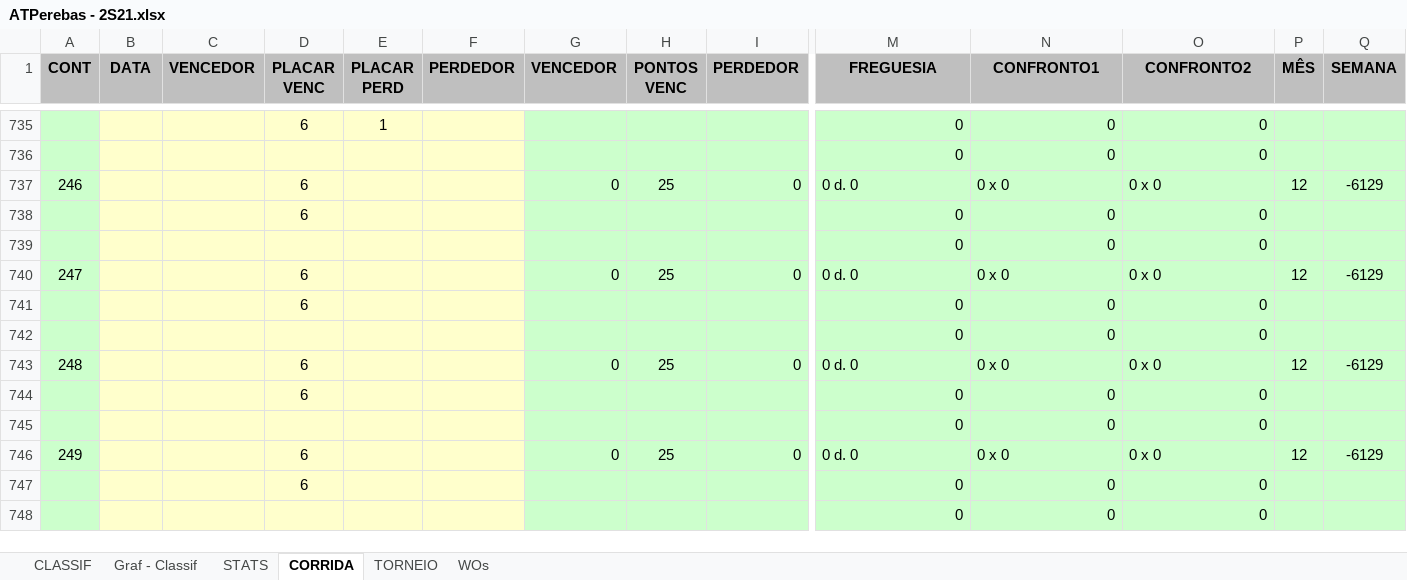
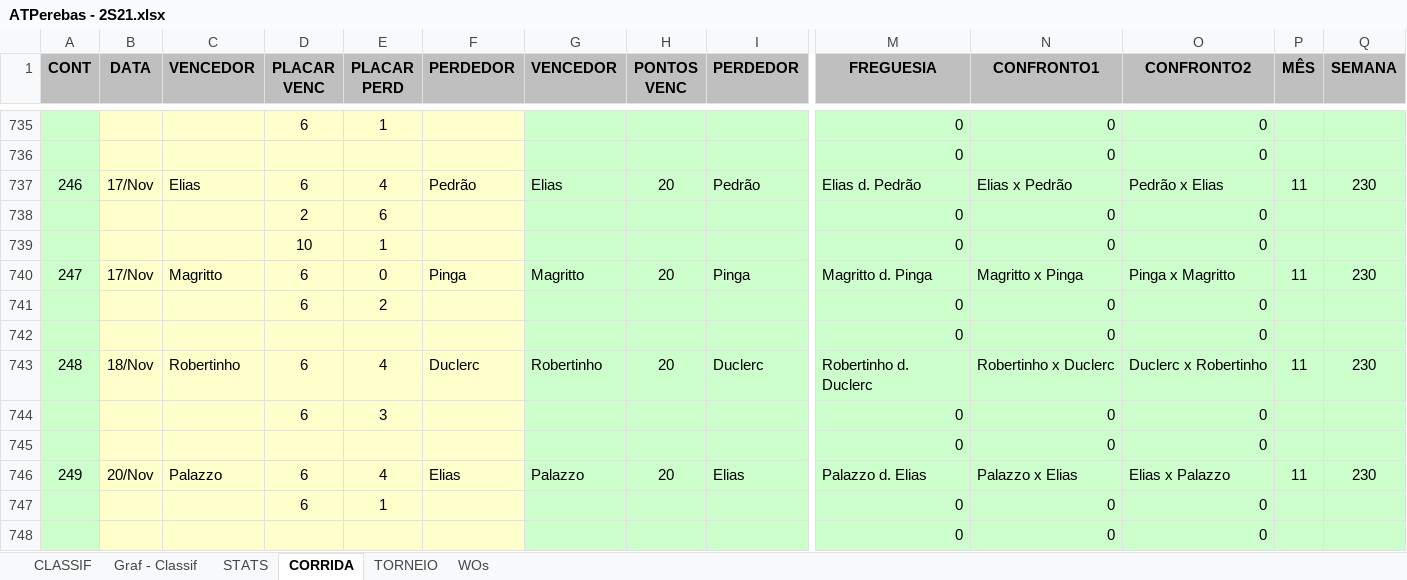
Before and after one commit to juanper/ATPerebas, an Excel workbook: ATPerebas - 2S21.xlsx, sheet CORRIDA, drawn as a sheet; only a part is shown, gaps mark what is left out; values as stored, in another font and other column widths than the file's, no borders; charts and pictures not drawn; removed rows and columns are numbered as before the commit, all else as after; rows hold the shown columns only; the diff covers the shown part only; the diff names each change by its address in the sheet, - before the commit and + after, or states it on an @@ line.

```diff
--- a/ATPerebas - 2S21.xlsx (sheet CORRIDA)
+++ b/ATPerebas - 2S21.xlsx (sheet CORRIDA)
-row 737: 246 |  |  | 6 |  |  | 0 | 25 | 0 | 0 d. 0 | 0 x 0 | 0 x 0 | 12 | -6129
+row 737: 246 | 17/Nov | Elias | 6 | 4 | Pedrão | Elias | 20 | Pedrão | Elias d. Pedrão | Elias x Pedrão | Pedrão x Elias | 11 | 230
-D738 (PLACAR VENC): 6
+D738 (PLACAR VENC): 2
-E738 (PLACAR PERD): (empty)
+E738 (PLACAR PERD): 6
-row 739:  |  |  |  |  |  |  |  |  | 0 | 0 | 0
+row 739:  |  |  | 10 | 1 |  |  |  |  | 0 | 0 | 0
-B740 (DATA): (empty)
+B740 (DATA): 17/Nov
-C740 (VENCEDOR): (empty)
+C740 (VENCEDOR): Magritto
-E740 (PLACAR PERD): (empty)
+E740 (PLACAR PERD): 0
-F740 (PERDEDOR): (empty)
+F740 (PERDEDOR): Pinga
-G740 (VENCEDOR): 0
+G740 (VENCEDOR): Magritto
-H740 (PONTOS VENC): 25
+H740 (PONTOS VENC): 20
-I740 (PERDEDOR): 0
+I740 (PERDEDOR): Pinga
-M740 (FREGUESIA): 0 d. 0
+M740 (FREGUESIA): Magritto d. Pinga
-N740 (CONFRONTO1): 0 x 0
+N740 (CONFRONTO1): Magritto x Pinga
-O740 (CONFRONTO2): 0 x 0
+O740 (CONFRONTO2): Pinga x Magritto
-P740 (MÊS): 12
+P740 (MÊS): 11
-Q740 (SEMANA): -6129
+Q740 (SEMANA): 230
-E741 (PLACAR PERD): (empty)
+E741 (PLACAR PERD): 2
-row 743: 248 |  |  | 6 |  |  | 0 | 25 | 0 | 0 d. 0 | 0 x 0 | 0 x 0 | 12 | -6129
+row 743: 248 | 18/Nov | Robertinho | 6 | 4 | Duclerc | Robertinho | 20 | Duclerc | Robertinho d. Duclerc | Robertinho x Duclerc | Duclerc x Robertinho | 11 | 230
-E744 (PLACAR PERD): (empty)
+E744 (PLACAR PERD): 3
-row 746: 249 |  |  | 6 |  |  | 0 | 25 | 0 | 0 d. 0 | 0 x 0 | 0 x 0 | 12 | -6129
+row 746: 249 | 20/Nov | Palazzo | 6 | 4 | Elias | Palazzo | 20 | Elias | Palazzo d. Elias | Palazzo x Elias | Elias x Palazzo | 11 | 230
-E747 (PLACAR PERD): (empty)
+E747 (PLACAR PERD): 1
```
Also changed, not shown: 2 added rows, 2 removed rows and 43 edited cells elsewhere in this sheet, sheet CLASSIF, sheet STATS, sheet WOs, formulas that keep their value, hidden cells, charts or pictures, 9 other files.
